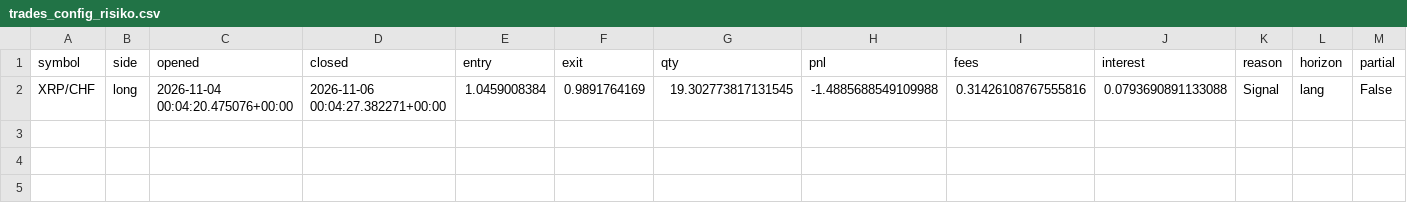
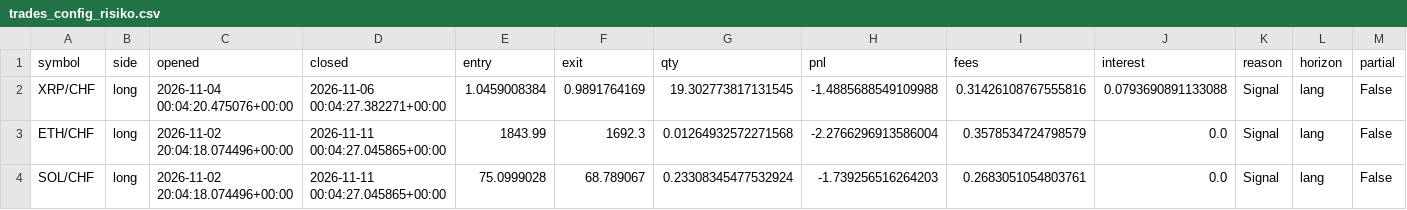
Before and after one commit to KaidoValue/trading-bot, a CSV file: daten/logs/trades_config_risiko.csv, drawn as a sheet; only a part is shown; rows hold the shown columns only; the diff names each change by its address in the sheet, - before the commit and + after, or states it on an @@ line.

```diff
--- a/daten/logs/trades_config_risiko.csv
+++ b/daten/logs/trades_config_risiko.csv
+row 3: ETH/CHF | long | 2026-11-02 20:04:18.074496+00:00 | 2026-11-11 00:04:27.045865+00:00 | 1843.99 | 1692.3 | 0.01264932572271568 | -2.2766296913586004 | 0.3578534724798579 | 0.0 | Signal | lang | False
+row 4: SOL/CHF | long | 2026-11-02 20:04:18.074496+00:00 | 2026-11-11 00:04:27.045865+00:00 | 75.0999028 | 68.789067 | 0.23308345477532924 | -1.739256516264203 | 0.2683051054803761 | 0.0 | Signal | lang | False
```
Also changed, not shown: daten/state/verlauf.csv, 15 other files.
